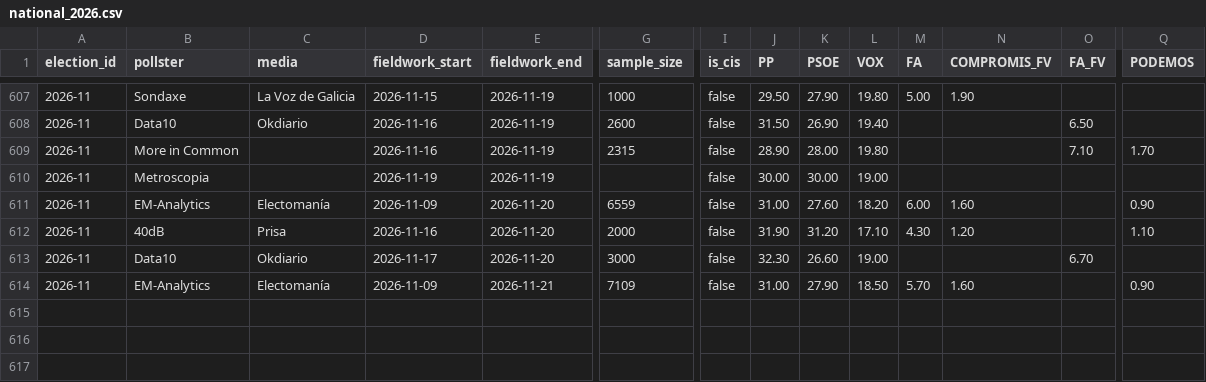
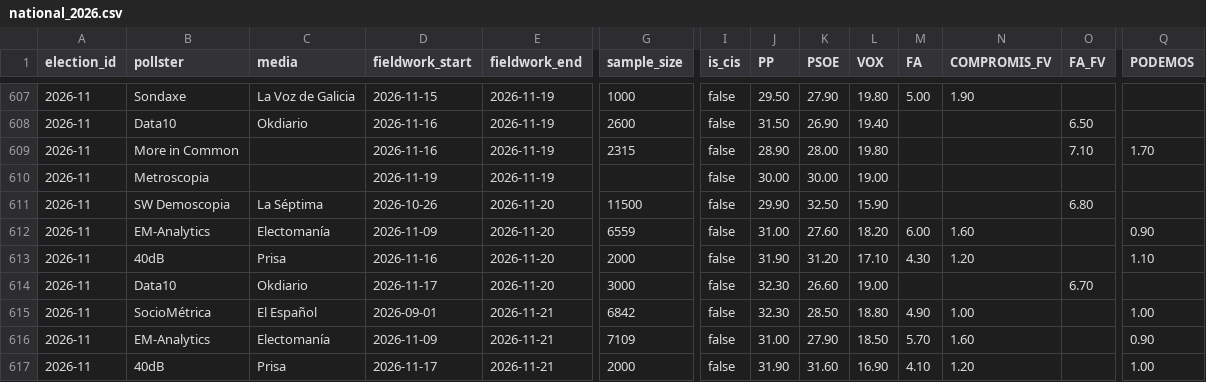
Before and after one commit to rmedranollamas/elecciones, a CSV file: data/polls/national_2026.csv, drawn as a sheet; only a part is shown, gaps mark what is left out; rows hold the shown columns only; the diff names each change by its address in the sheet, - before the commit and + after, or states it on an @@ line.

```diff
--- a/data/polls/national_2026.csv
+++ b/data/polls/national_2026.csv
+row 611: 2026-11 | SW Demoscopia | La Séptima | 2026-10-26 | 2026-11-20 | 11500 | false | 29.90 | 32.50 | 15.90 |  |  | 6.80
+row 615: 2026-11 | SocioMétrica | El Español | 2026-09-01 | 2026-11-21 | 6842 | false | 32.30 | 28.50 | 18.80 | 4.90 | 1.00 |  | 1.00
+row 617: 2026-11 | 40dB | Prisa | 2026-11-17 | 2026-11-21 | 2000 | false | 31.90 | 31.60 | 16.90 | 4.10 | 1.20 |  | 1.00
```
Also changed, not shown: data/outputs/pollster_ratings.csv, data/polls/cis_3584_provincial.csv, 4 other files.
